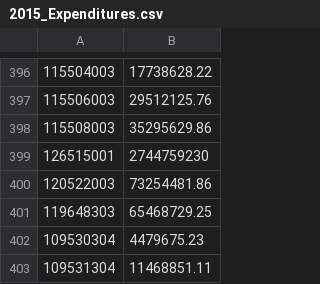
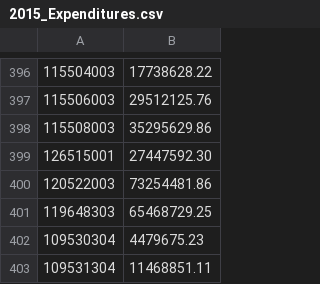
Before and after one commit to ianlikescoding/KICS-PSSA-Data, a CSV file: backend/KICS_DB/2015_Expenditures.csv, drawn as a sheet; only a part is shown, gaps mark what is left out.

```diff
--- a/backend/KICS_DB/2015_Expenditures.csv
+++ b/backend/KICS_DB/2015_Expenditures.csv
@@ -398,3 +398,3 @@
 115508003,35295629.86
-126515001,2744759230
+126515001,27447592.30
 120522003,73254481.86
```
Also changed, not shown: 2 other files.
